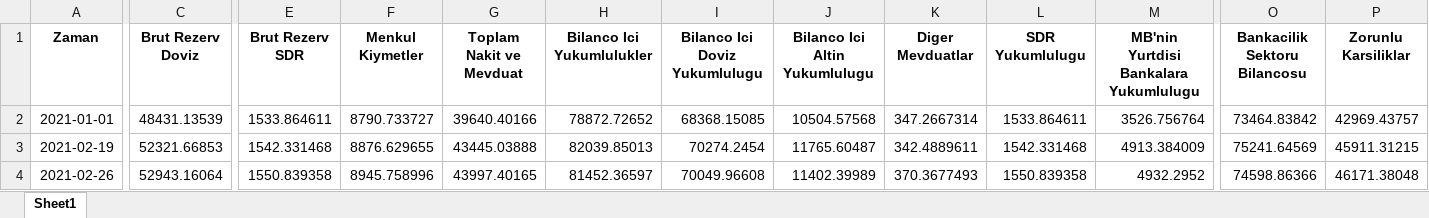
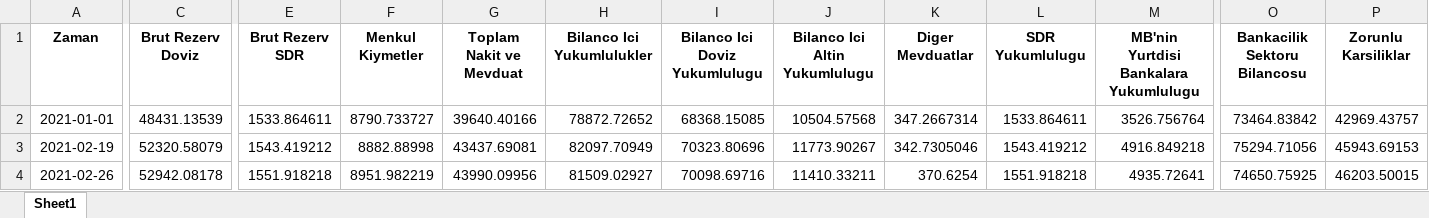
Before and after one commit to mb-reserves/mb-reserves.github.io, an Excel workbook: docs/Tablo.xlsx, sheet Sheet1, drawn as a sheet; only a part is shown, gaps mark what is left out; values as stored, in another font and other column widths than the file's, no borders; the diff covers the shown part only; the diff names each change by its address in the sheet, - before the commit and + after, or states it on an @@ line.

```diff
--- a/docs/Tablo.xlsx (sheet Sheet1)
+++ b/docs/Tablo.xlsx (sheet Sheet1)
-C3 (Brut Rezerv Doviz): 52321.66853
+C3 (Brut Rezerv Doviz): 52320.58079
-E3 (Brut Rezerv SDR): 1542.331468
+E3 (Brut Rezerv SDR): 1543.419212
-F3 (Menkul Kiymetler): 8876.629655
+F3 (Menkul Kiymetler): 8882.88998
-G3 (Toplam Nakit ve Mevduat): 43445.03888
+G3 (Toplam Nakit ve Mevduat): 43437.69081
-H3 (Bilanco Ici Yukumlulukler): 82039.85013
+H3 (Bilanco Ici Yukumlulukler): 82097.70949
-I3 (Bilanco Ici Doviz Yukumlulugu): 70274.2454
+I3 (Bilanco Ici Doviz Yukumlulugu): 70323.80696
-J3 (Bilanco Ici Altin Yukumlulugu): 11765.60487
+J3 (Bilanco Ici Altin Yukumlulugu): 11773.90267
-K3 (Diger Mevduatlar): 342.4889611
+K3 (Diger Mevduatlar): 342.7305046
-L3 (SDR Yukumlulugu): 1542.331468
+L3 (SDR Yukumlulugu): 1543.419212
-M3: 4913.384009
+M3: 4916.849218
-O3 (Bankacilik Sektoru Bilancosu): 75241.64569
+O3 (Bankacilik Sektoru Bilancosu): 75294.71056
-P3 (Zorunlu Karsiliklar): 45911.31215
+P3 (Zorunlu Karsiliklar): 45943.69153
-C4 (Brut Rezerv Doviz): 52943.16064
+C4 (Brut Rezerv Doviz): 52942.08178
-E4 (Brut Rezerv SDR): 1550.839358
+E4 (Brut Rezerv SDR): 1551.918218
-F4 (Menkul Kiymetler): 8945.758996
+F4 (Menkul Kiymetler): 8951.982219
-G4 (Toplam Nakit ve Mevduat): 43997.40165
+G4 (Toplam Nakit ve Mevduat): 43990.09956
-H4 (Bilanco Ici Yukumlulukler): 81452.36597
+H4 (Bilanco Ici Yukumlulukler): 81509.02927
-I4 (Bilanco Ici Doviz Yukumlulugu): 70049.96608
+I4 (Bilanco Ici Doviz Yukumlulugu): 70098.69716
-J4 (Bilanco Ici Altin Yukumlulugu): 11402.39989
+J4 (Bilanco Ici Altin Yukumlulugu): 11410.33211
-K4 (Diger Mevduatlar): 370.3677493
+K4 (Diger Mevduatlar): 370.6254
-L4 (SDR Yukumlulugu): 1550.839358
+L4 (SDR Yukumlulugu): 1551.918218
-M4: 4932.2952
+M4: 4935.72641
-O4 (Bankacilik Sektoru Bilancosu): 74598.86366
+O4 (Bankacilik Sektoru Bilancosu): 74650.75925
-P4 (Zorunlu Karsiliklar): 46171.38048
+P4 (Zorunlu Karsiliklar): 46203.50015
```
Also changed, not shown: 1227 edited cells elsewhere in this sheet, 4 other files.
